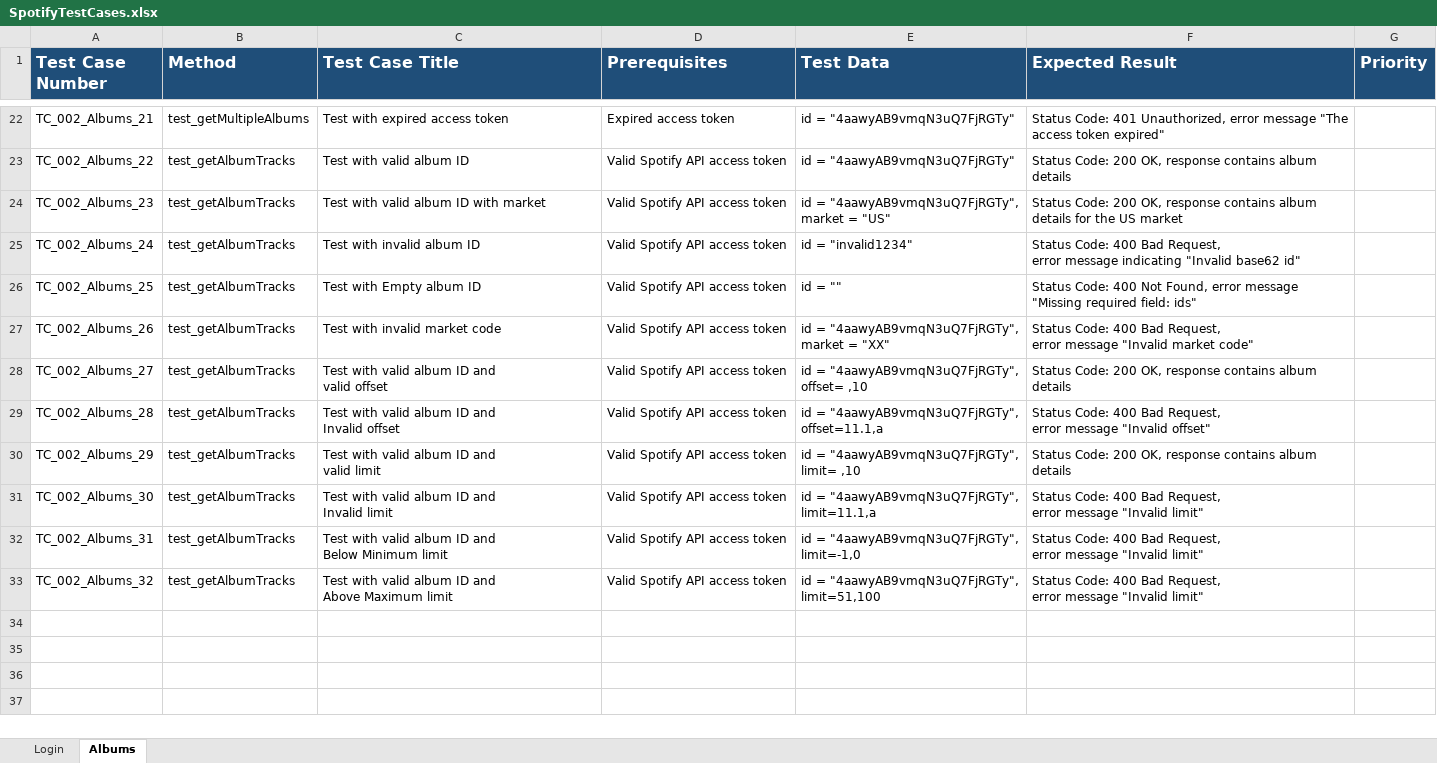
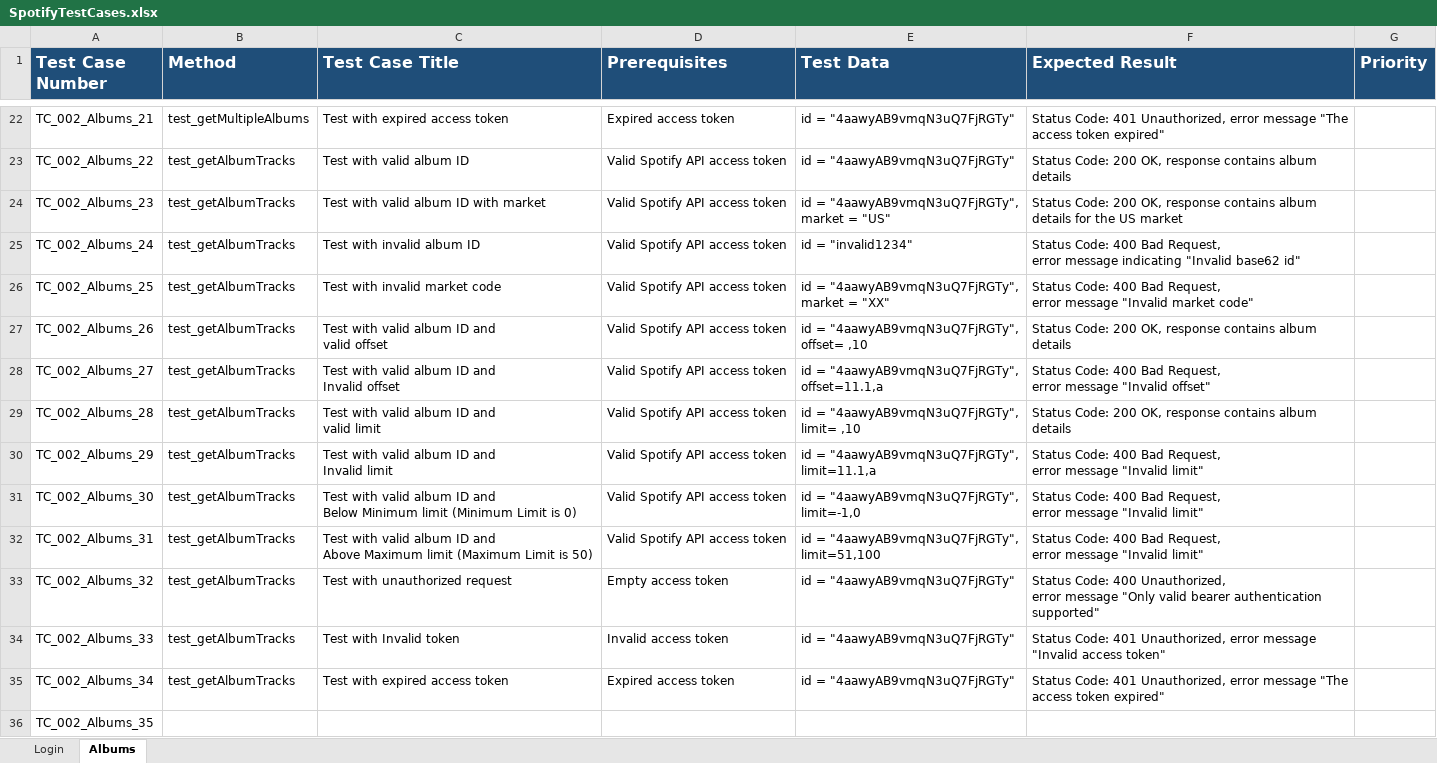
Before and after one commit to abhishekgoyal-a11y/SpotifyAPIAutomation, an Excel workbook: TestCases/SpotifyTestCases.xlsx, sheet Albums, drawn as a sheet; only a part is shown, gaps mark what is left out; values as stored, in another font and other column widths than the file's, no borders; ↵ is a line break in a cell; the diff names each change by its address in the sheet, - before the commit and + after, or states it on an @@ line.

Commit message:
Get Album Tracks is automated

```diff
--- a/TestCases/SpotifyTestCases.xlsx (sheet Albums)
+++ b/TestCases/SpotifyTestCases.xlsx (sheet Albums)
-C26 (Test Case Title): Test with Empty album ID
+C26 (Test Case Title): Test with invalid market code
-E26 (Test Data): id = ""
+E26 (Test Data): id = "4aawyAB9vmqN3uQ7FjRGTy", ↵ market = "XX"
-F26 (Expected Result): …Code: 400 Not Found, error message "Missing required field: ids"
+F26 (Expected Result): …Code: 400 Bad Request, ↵ error message "Invalid market code"
-C27 (Test Case Title): Test with invalid market code
+C27 (Test Case Title): Test with valid album ID and ↵ valid offset
-E27 (Test Data): id = "4aawyAB9vmqN3uQ7FjRGTy", ↵ market = "XX"
+E27 (Test Data): id = "4aawyAB9vmqN3uQ7FjRGTy", ↵ offset= ,10
-F27 (Expected Result): Status Code: 400 Bad Request, ↵ error message "Invalid market code"
+F27 (Expected Result): Status Code: 200 OK, response contains album details
-C28 (Test Case Title): Test with valid album ID and ↵ valid offset
+C28 (Test Case Title): Test with valid album ID and ↵ Invalid offset
-E28 (Test Data): id = "4aawyAB9vmqN3uQ7FjRGTy", ↵ offset= ,10
+E28 (Test Data): id = "4aawyAB9vmqN3uQ7FjRGTy", ↵ offset=11.1,a
-F28 (Expected Result): Status Code: 200 OK, response contains album details
+F28 (Expected Result): Status Code: 400 Bad Request, ↵ error message "Invalid offset"
-C29 (Test Case Title): Test with valid album ID and ↵ Invalid offset
+C29 (Test Case Title): Test with valid album ID and ↵ valid limit
-E29 (Test Data): id = "4aawyAB9vmqN3uQ7FjRGTy", ↵ offset=11.1,a
+E29 (Test Data): id = "4aawyAB9vmqN3uQ7FjRGTy", ↵ limit= ,10
-F29 (Expected Result): Status Code: 400 Bad Request, ↵ error message "Invalid offset"
+F29 (Expected Result): Status Code: 200 OK, response contains album details
-C30 (Test Case Title): Test with valid album ID and ↵ valid limit
+C30 (Test Case Title): Test with valid album ID and ↵ Invalid limit
-E30 (Test Data): id = "4aawyAB9vmqN3uQ7FjRGTy", ↵ limit= ,10
+E30 (Test Data): id = "4aawyAB9vmqN3uQ7FjRGTy", ↵ limit=11.1,a
-F30 (Expected Result): Status Code: 200 OK, response contains album details
+F30 (Expected Result): Status Code: 400 Bad Request, ↵ error message "Invalid limit"
-C31 (Test Case Title): …ID and ↵ Invalid limit
+C31 (Test Case Title): …ID and ↵ Below Minimum limit (Minimum Limit is 0)
-E31 (Test Data): id = "4aawyAB9vmqN3uQ7FjRGTy", ↵ limit=11.1,a
+E31 (Test Data): id = "4aawyAB9vmqN3uQ7FjRGTy", ↵ limit=-1,0
-C32 (Test Case Title): …ID and ↵ Below Minimum limit
+C32 (Test Case Title): …ID and ↵ Above Maximum limit (Maximum Limit is 50)
-E32 (Test Data): id = "4aawyAB9vmqN3uQ7FjRGTy", ↵ limit=-1,0
+E32 (Test Data): id = "4aawyAB9vmqN3uQ7FjRGTy", ↵ limit=51,100
-C33 (Test Case Title): Test with valid album ID and ↵ Above Maximum limit
+C33 (Test Case Title): Test with unauthorized request
-D33 (Prerequisites): Valid Spotify API access token
+D33 (Prerequisites): Empty access token
-E33 (Test Data): id = "4aawyAB9vmqN3uQ7FjRGTy", ↵ limit=51,100
+E33 (Test Data): id = "4aawyAB9vmqN3uQ7FjRGTy"
-F33 (Expected Result): …Code: 400 Bad Request, ↵ error message "Invalid limit"
+F33 (Expected Result): …Code: 400 Unauthorized, ↵ error message "Only valid bearer authentication supported"
+row 34: TC_002_Albums_33 | test_getAlbumTracks | Test with Invalid token | Invalid access token | id = "4aawyAB9vmqN3uQ7FjRGTy" | Status Code: 401 Unauthorized, error message "Invalid access token"
+row 35: TC_002_Albums_34 | test_getAlbumTracks | Test with expired access token | Expired access token | id = "4aawyAB9vmqN3uQ7FjRGTy" | Status Code: 401 Unauthorized, error message "The access token expired"
+row 36: TC_002_Albums_35
```
Also changed, not shown: 3 other files.
